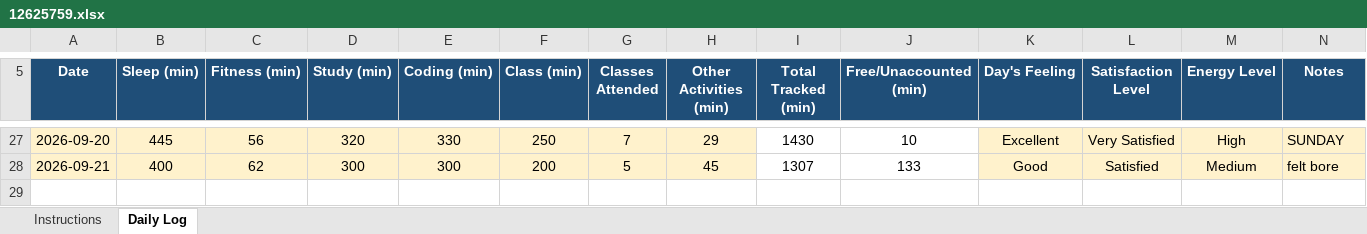
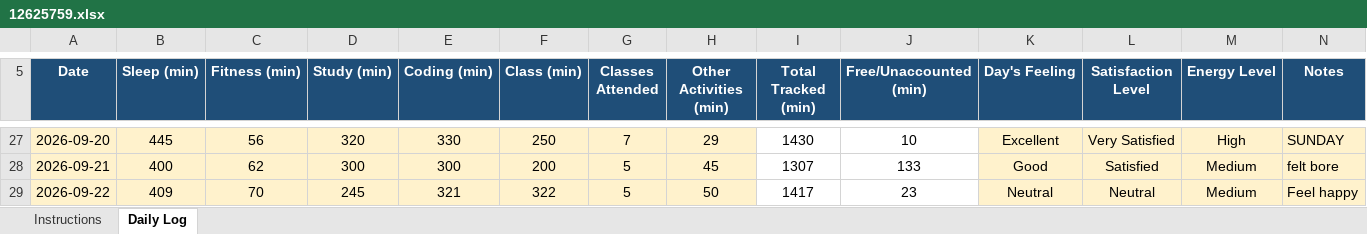
Before and after one commit to adityakumarsingh776199-alt/CAP776, an Excel workbook: 12625759.xlsx, sheet Daily Log, drawn as a sheet; only a part is shown, gaps mark what is left out; values as stored, in another font and other column widths than the file's, no borders; conditional formats not drawn; the diff names each change by its address in the sheet, - before the commit and + after, or states it on an @@ line.

Commit message:
Update daily activity

```diff
--- a/12625759.xlsx (sheet Daily Log)
+++ b/12625759.xlsx (sheet Daily Log)
+row 29: 2026-09-22 | 409 | 70 | 245 | 321 | 322 | 5 | 50 | 1417 | 23 | Neutral | Neutral | Medium | Feel happy
```
